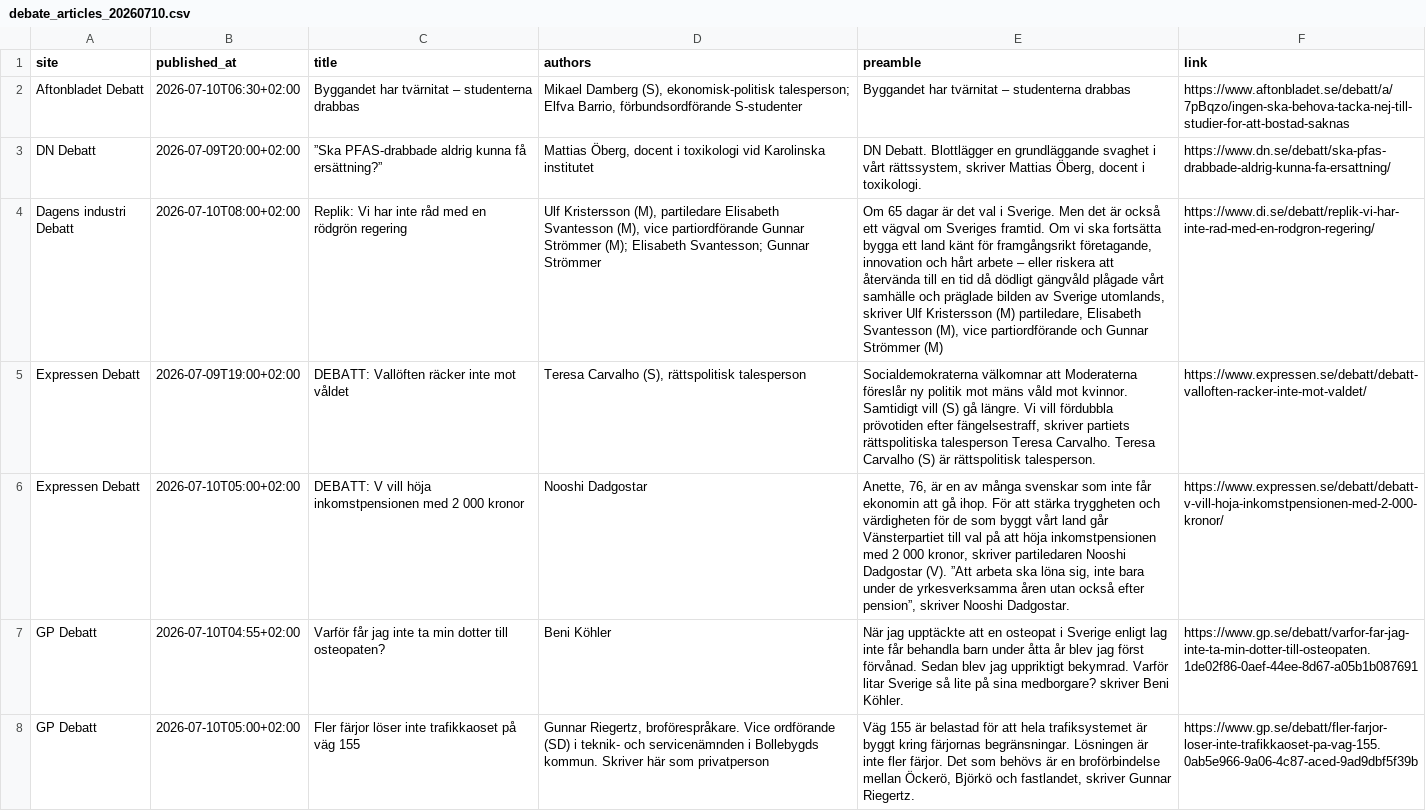
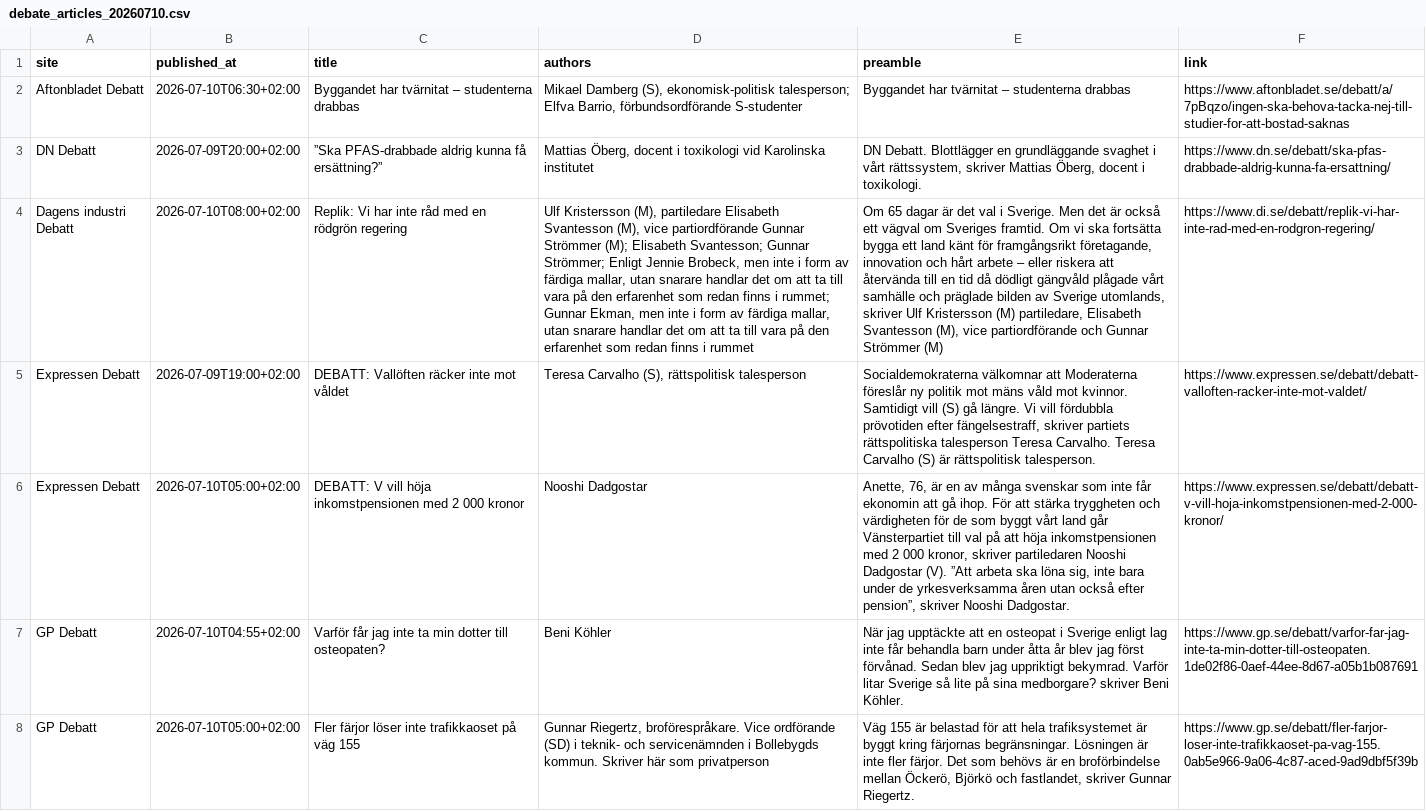
Before and after one commit to gustafzach/debate-article-collector, a CSV file: outputs/debattartiklar/csv/debate_articles_20260710.csv, drawn as a sheet; only a part is shown; the diff names each change by its address in the sheet, - before the commit and + after, or states it on an @@ line.

```diff
--- a/outputs/debattartiklar/csv/debate_articles_20260710.csv
+++ b/outputs/debattartiklar/csv/debate_articles_20260710.csv
-D4 (authors): …Svantesson; Gunnar Strömmer
+D4 (authors): …Svantesson; Gunnar Strömmer; Enligt Jennie Brobeck, men inte i form av färdiga mallar, utan snarare handlar det om att ta till vara på den erfarenhet som redan finns i rummet; Gunnar Ekman, men inte i form av färdiga mallar, utan snarare handlar det om att ta till vara på den erfarenhet som redan finns i rummet
```
